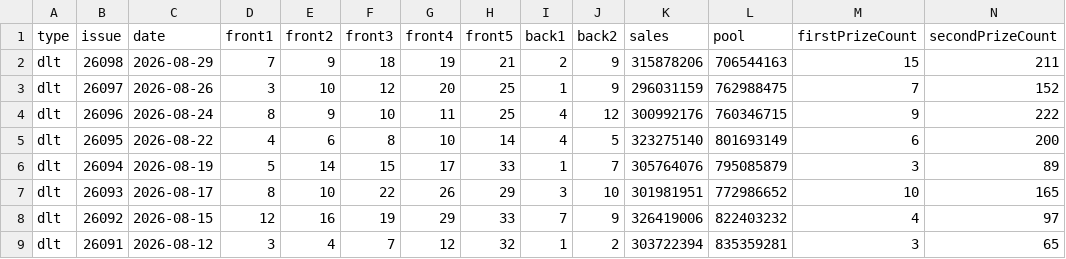
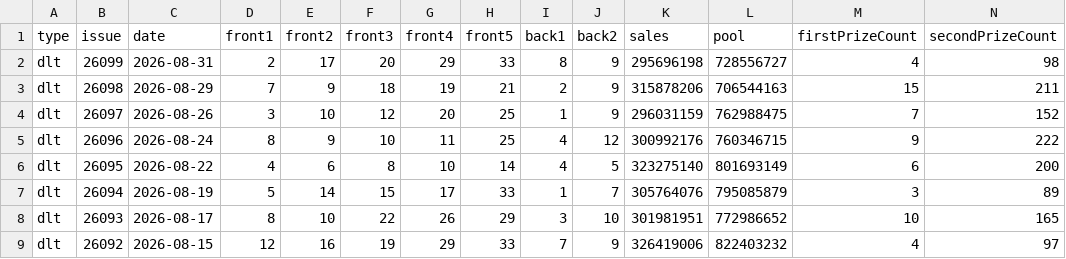
Before and after one commit to sfqin/lottery_ticket, a CSV file: data/dlt-history.csv, drawn as a sheet; only a part is shown; the shorter side is filled out with more unchanged rows; rows hold the shown columns only; the diff names each change by its address in the sheet, - before the commit and + after, or states it on an @@ line.

```diff
--- a/data/dlt-history.csv
+++ b/data/dlt-history.csv
+row 2: dlt | 26099 | 2026-08-31 | 2 | 17 | 20 | 29 | 33 | 8 | 9 | 295696198 | 728556727 | 4 | 98
```
Also changed, not shown: data/dlt-arena.csv.
